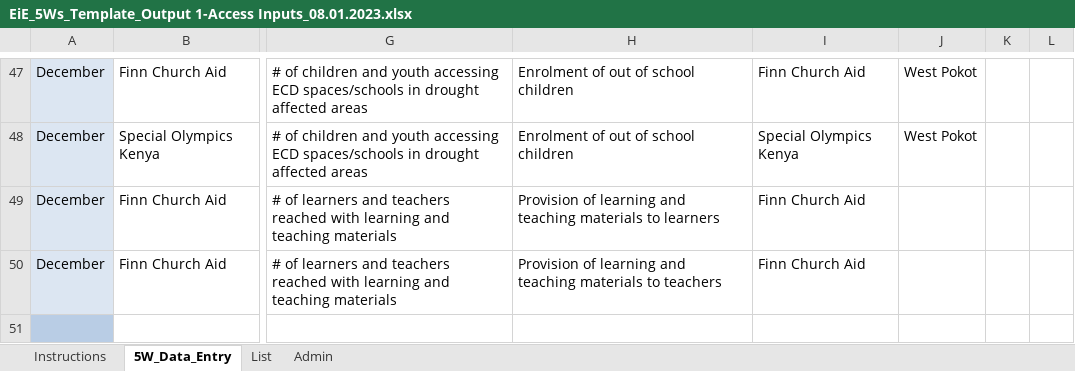
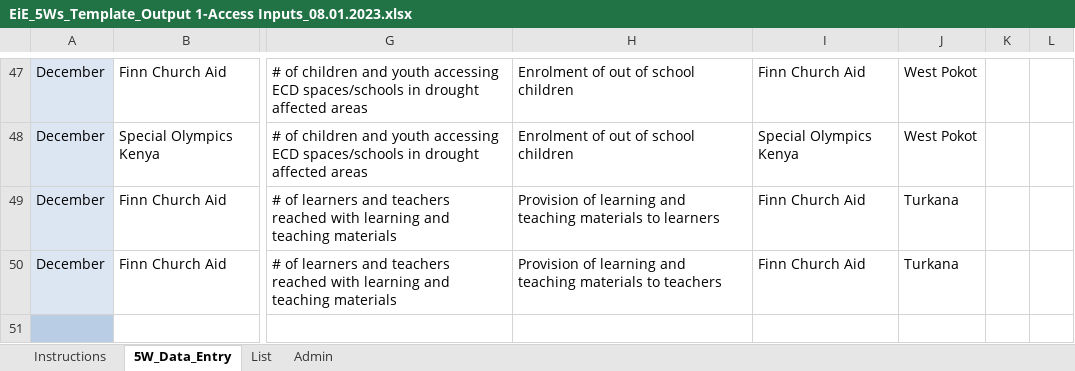
Before and after one commit to kenya-eie-wg/eie_wg_5ws, an Excel workbook: data/5Ws_2023_v2/EiE_5Ws_Template_Output 1-Access Inputs_08.01.2023.xlsx, sheet 5W_Data_Entry, drawn as a sheet; only a part is shown, gaps mark what is left out; values as stored, in another font and other column widths than the file's, no borders; table styles not drawn; the diff names each change by its address in the sheet, - before the commit and + after, or states it on an @@ line.

```diff
--- a/data/5Ws_2023_v2/EiE_5Ws_Template_Output 1-Access Inputs_08.01.2023.xlsx (sheet 5W_Data_Entry)
+++ b/data/5Ws_2023_v2/EiE_5Ws_Template_Output 1-Access Inputs_08.01.2023.xlsx (sheet 5W_Data_Entry)
-J49:J50: (empty)
+J49:J50: Turkana
```
Also changed, not shown: data/5Ws_2023_v2/eie_5ws_template_v3_20230828 - FCA.xlsx, 19 other files.
